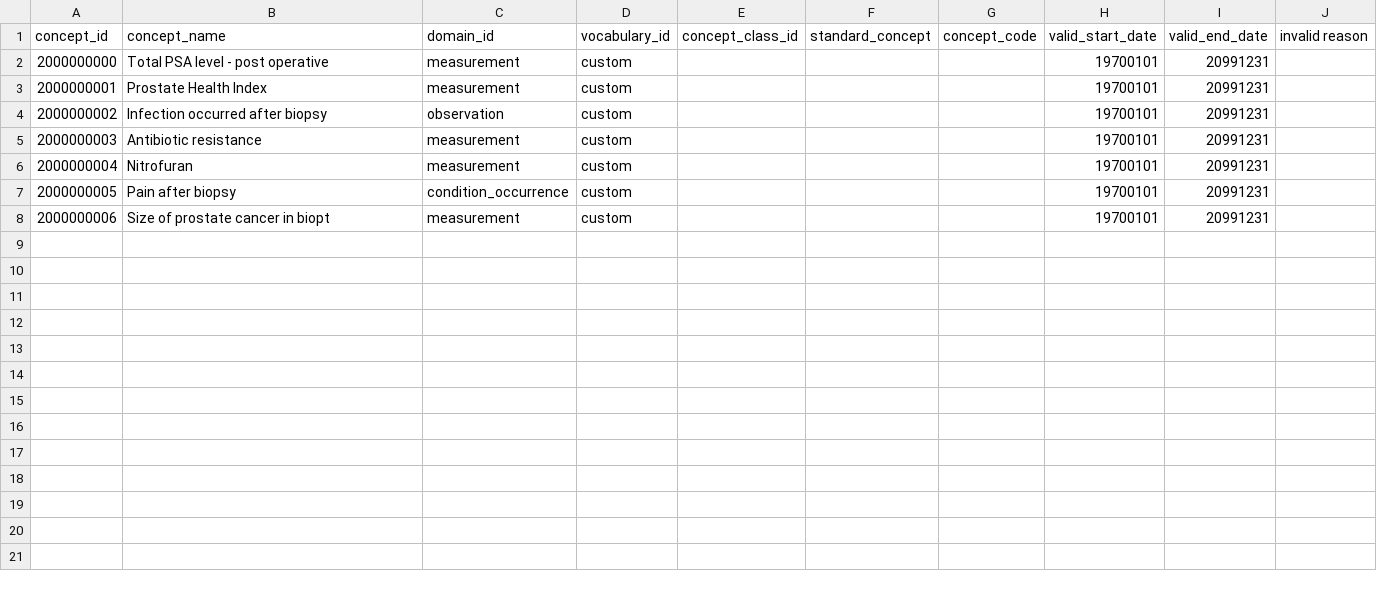
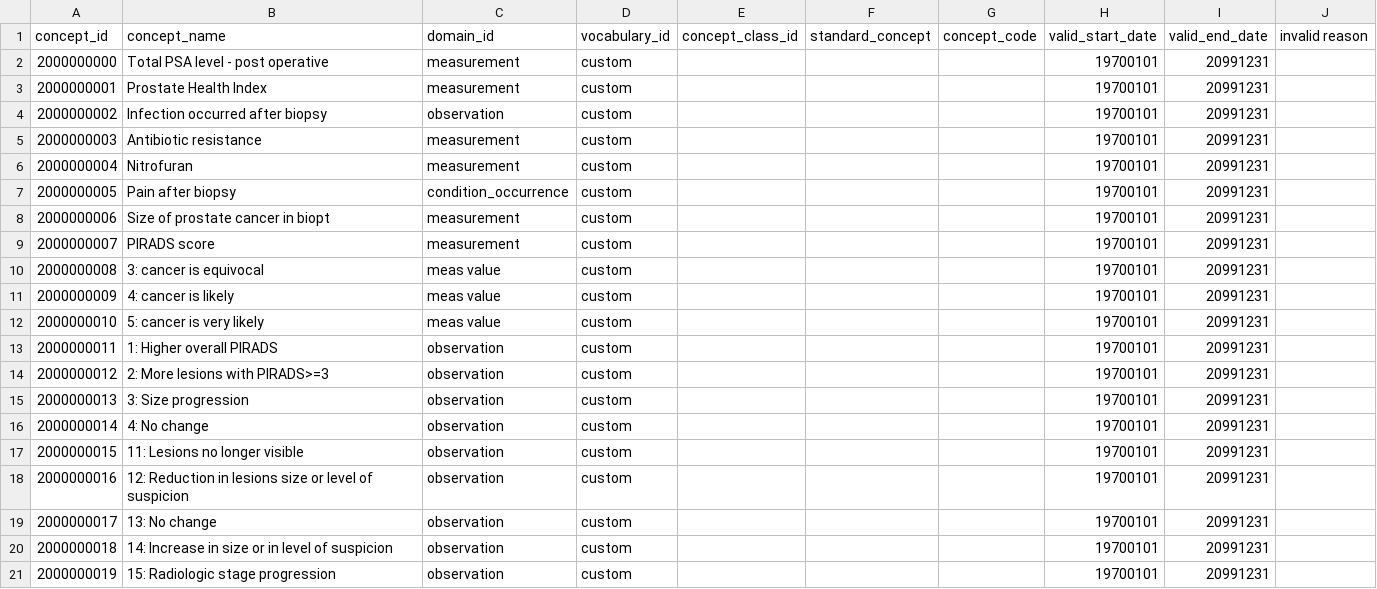
Before and after one commit to thehyve/ohdsi-etl-prias, a CSV file: resources/mapping_tables/concept.csv, drawn as a sheet; the diff names each change by its address in the sheet, - before the commit and + after, or states it on an @@ line.

```diff
--- a/resources/mapping_tables/concept.csv
+++ b/resources/mapping_tables/concept.csv
+row 9: 2000000007 | PIRADS score | measurement | custom |  |  |  | 19700101 | 20991231
+row 10: 2000000008 | 3: cancer is equivocal | meas value | custom |  |  |  | 19700101 | 20991231
+row 11: 2000000009 | 4: cancer is likely | meas value | custom |  |  |  | 19700101 | 20991231
+row 12: 2000000010 | 5: cancer is very likely | meas value | custom |  |  |  | 19700101 | 20991231
+row 13: 2000000011 | 1: Higher overall PIRADS | observation | custom |  |  |  | 19700101 | 20991231
+row 14: 2000000012 | 2: More lesions with PIRADS>=3 | observation | custom |  |  |  | 19700101 | 20991231
+row 15: 2000000013 | 3: Size progression | observation | custom |  |  |  | 19700101 | 20991231
+row 16: 2000000014 | 4: No change | observation | custom |  |  |  | 19700101 | 20991231
+row 17: 2000000015 | 11: Lesions no longer visible | observation | custom |  |  |  | 19700101 | 20991231
+row 18: 2000000016 | 12: Reduction in lesions size or level of suspicion | observation | custom |  |  |  | 19700101 | 20991231
+row 19: 2000000017 | 13: No change | observation | custom |  |  |  | 19700101 | 20991231
+row 20: 2000000018 | 14: Increase in size or in level of suspicion | observation | custom |  |  |  | 19700101 | 20991231
+row 21: 2000000019 | 15: Radiologic stage progression | observation | custom |  |  |  | 19700101 | 20991231
```
Also changed, not shown: resources/mapping_tables/unit_mapping.csv, resources/mapping_tables/value_mapping.csv, 3 other files.
